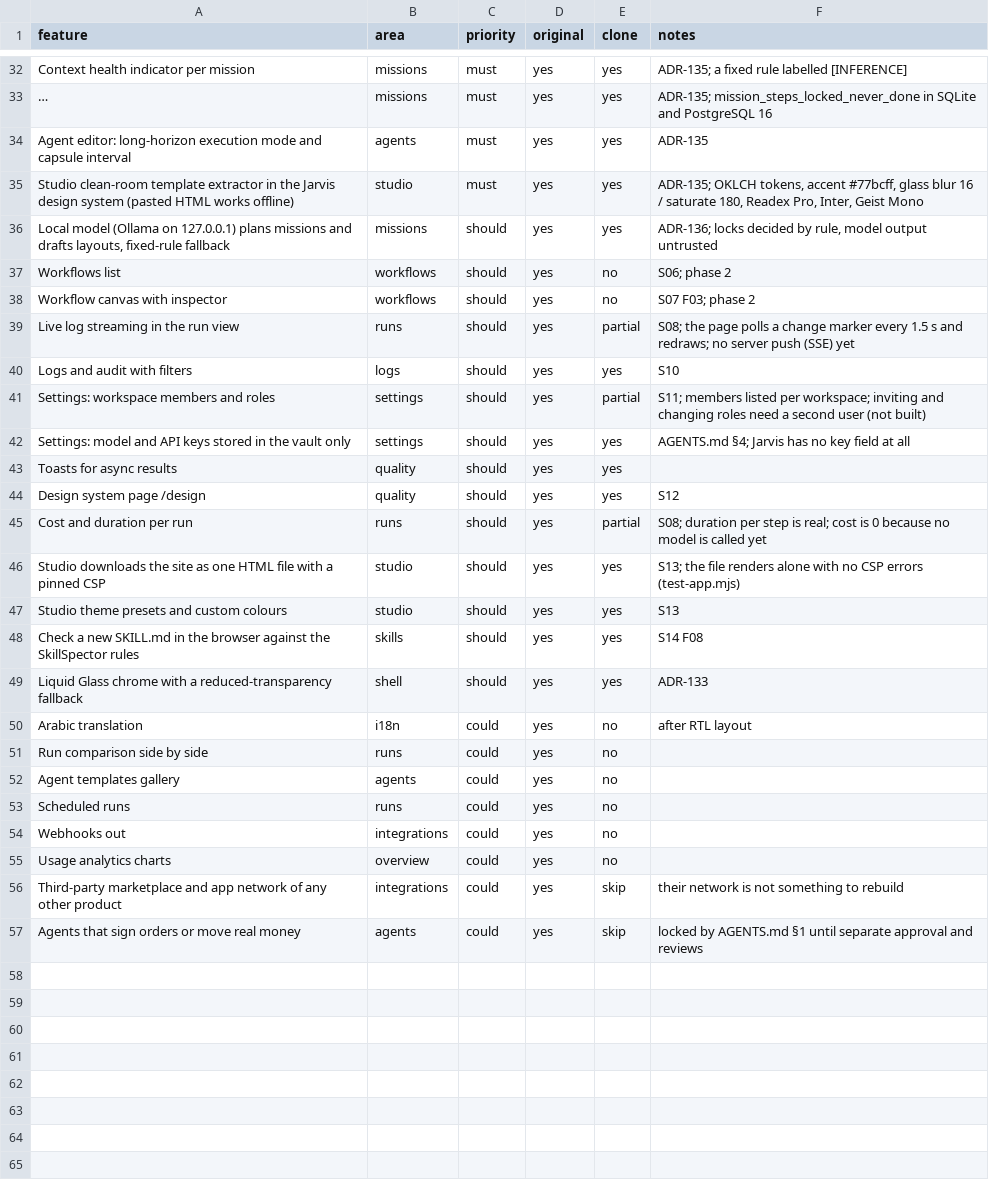
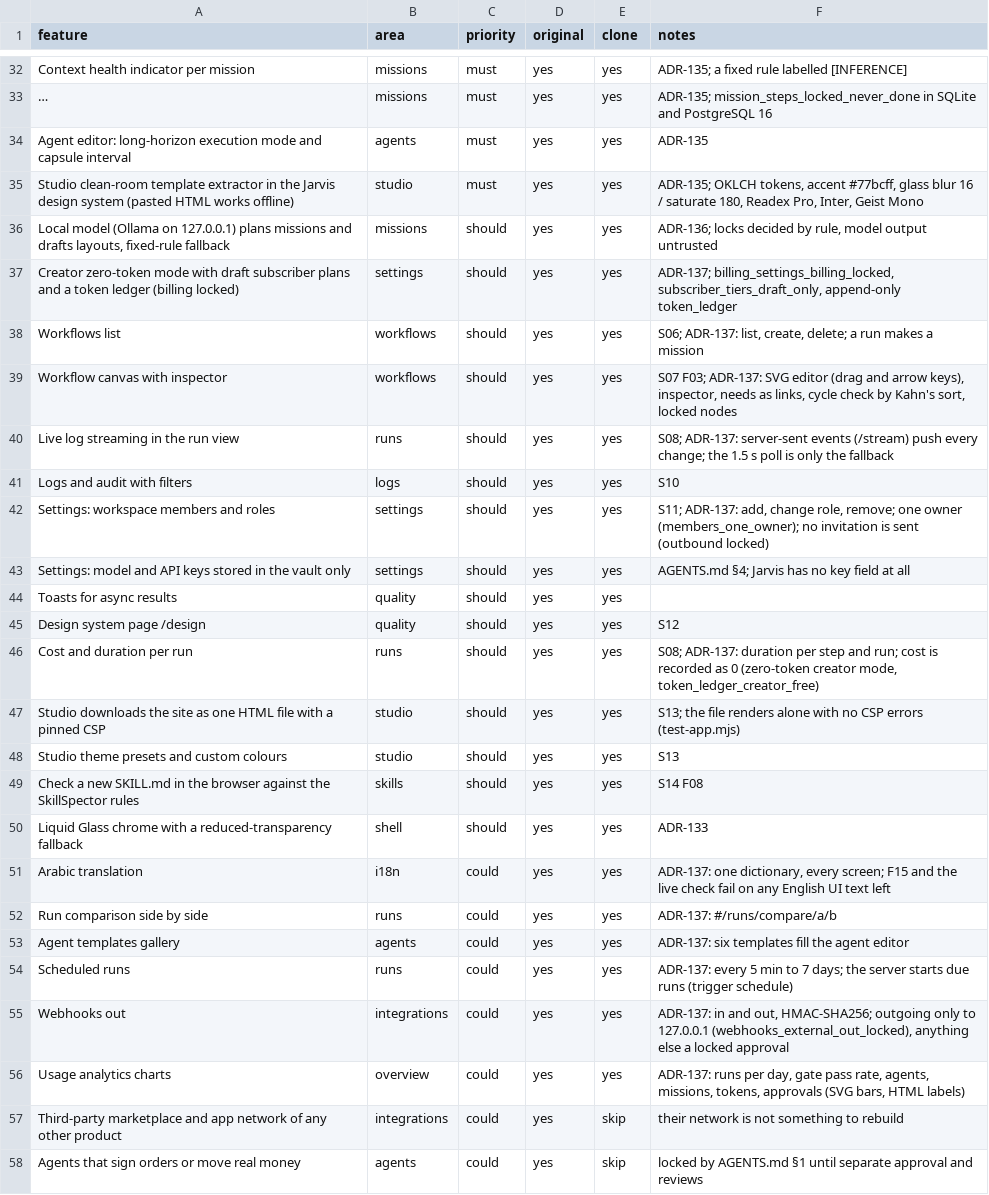
Before and after one commit to ahmed974x/giant-core, a CSV file: jarvis/replica/features.csv, drawn as a sheet; only a part is shown, gaps mark what is left out; long unchanged cells end in …; addresses are those after the commit; the diff names each change by its address in the sheet, - before the commit and + after, or states it on an @@ line.

```diff
--- a/jarvis/replica/features.csv
+++ b/jarvis/replica/features.csv
+row 37: Creator zero-token mode with draft subscriber plans and a token ledger (billing locked) | settings | should | yes | yes | ADR-137; billing_settings_billing_locked, subscriber_tiers_draft_only, append-only token_ledger
-E38:E39 (clone): no
+E38:E39 (clone): yes
-F38 (notes): S06; phase 2
+F38 (notes): S06; ADR-137: list, create, delete; a run makes a mission
-F39 (notes): S07 F03; phase 2
+F39 (notes): S07 F03; ADR-137: SVG editor (drag and arrow keys), inspector, needs as links, cycle check by Kahn's sort, locked nodes
-E40 (clone): partial
+E40 (clone): yes
-F40 (notes): S08; the page polls a change marker every 1.5 s and redraws; no server push (SSE) yet
+F40 (notes): S08; ADR-137: server-sent events (/stream) push every change; the 1.5 s poll is only the fallback
-E42 (clone): partial
+E42 (clone): yes
-F42 (notes): S11; members listed per workspace; inviting and changing roles need a second user (not built)
+F42 (notes): S11; ADR-137: add, change role, remove; one owner (members_one_owner); no invitation is sent (outbound locked)
-E46 (clone): partial
+E46 (clone): yes
-F46 (notes): S08; duration per step is real; cost is 0 because no model is called yet
+F46 (notes): S08; ADR-137: duration per step and run; cost is recorded as 0 (zero-token creator mode, token_ledger_creator_free)
-E51:E56 (clone): no
+E51:E56 (clone): yes
-F51 (notes): after RTL layout
+F51 (notes): ADR-137: one dictionary, every screen; F15 and the live check fail on any English UI text left
-F52 (notes): (empty)
+F52 (notes): ADR-137: #/runs/compare/a/b
-F53 (notes): (empty)
+F53 (notes): ADR-137: six templates fill the agent editor
-F54 (notes): (empty)
+F54 (notes): ADR-137: every 5 min to 7 days; the server starts due runs (trigger schedule)
-F55 (notes): (empty)
+F55 (notes): ADR-137: in and out, HMAC-SHA256; outgoing only to 127.0.0.1 (webhooks_external_out_locked), anything else a locked approval
-F56 (notes): (empty)
+F56 (notes): ADR-137: runs per day, gate pass rate, agents, missions, tokens, approvals (SVG bars, HTML labels)
```
Also changed, not shown: 30 other files.
